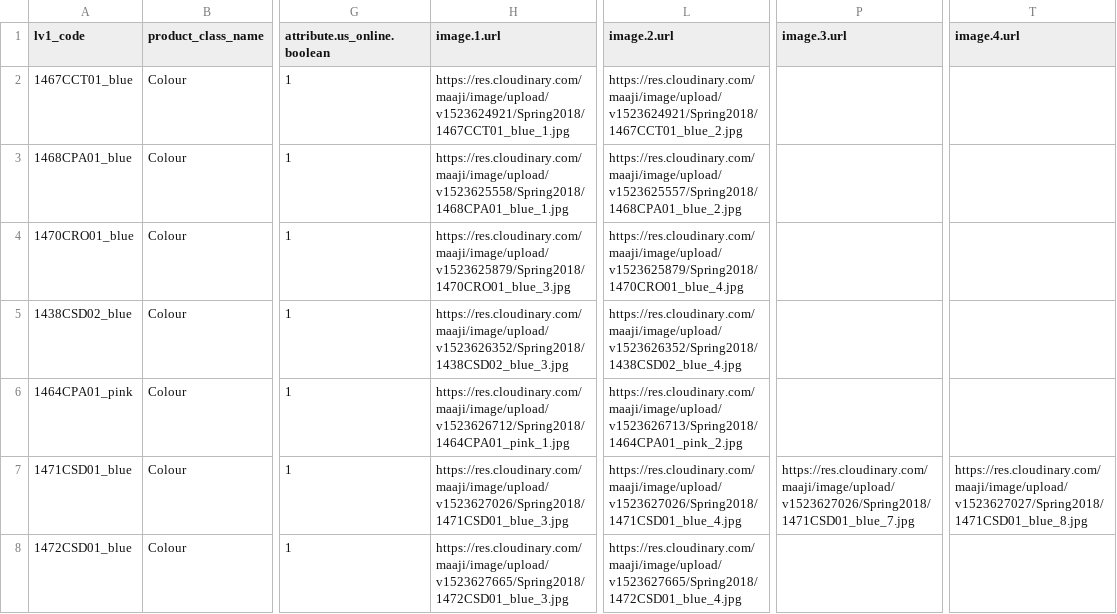
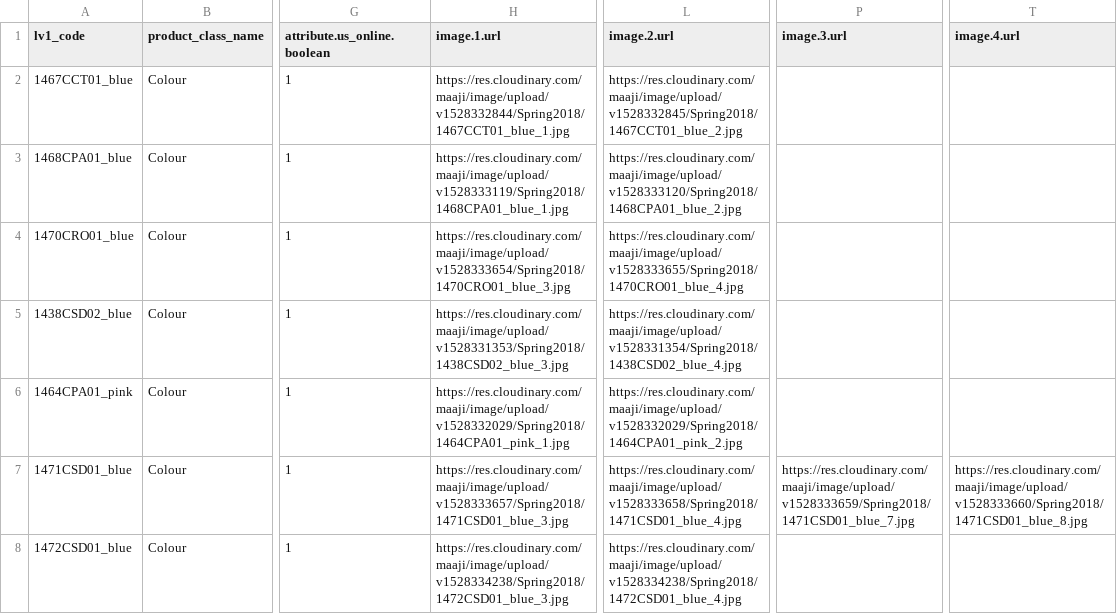
Before and after one commit to juvape/Commerce-Conect-FF, a CSV file: Archivos CSV/Spring 2018/3 Level Product/Colour Spring Spanish.csv, drawn as a sheet; only a part is shown, gaps mark what is left out; the diff covers the shown part only; the diff names each change by its address in the sheet, - before the commit and + after, or states it on an @@ line.

```diff
--- a/Archivos CSV/Spring 2018/3 Level Product/Colour Spring Spanish.csv
+++ b/Archivos CSV/Spring 2018/3 Level Product/Colour Spring Spanish.csv
-H2 (image.1.url): https://res.cloudinary.com/maaji/image/upload/v1523624921/Spring2018/1467CCT01_blue_1.jpg
+H2 (image.1.url): https://res.cloudinary.com/maaji/image/upload/v1528332844/Spring2018/1467CCT01_blue_1.jpg
-L2 (image.2.url): https://res.cloudinary.com/maaji/image/upload/v1523624921/Spring2018/1467CCT01_blue_2.jpg
+L2 (image.2.url): https://res.cloudinary.com/maaji/image/upload/v1528332845/Spring2018/1467CCT01_blue_2.jpg
-H3 (image.1.url): https://res.cloudinary.com/maaji/image/upload/v1523625558/Spring2018/1468CPA01_blue_1.jpg
+H3 (image.1.url): https://res.cloudinary.com/maaji/image/upload/v1528333119/Spring2018/1468CPA01_blue_1.jpg
-L3 (image.2.url): https://res.cloudinary.com/maaji/image/upload/v1523625557/Spring2018/1468CPA01_blue_2.jpg
+L3 (image.2.url): https://res.cloudinary.com/maaji/image/upload/v1528333120/Spring2018/1468CPA01_blue_2.jpg
-H4 (image.1.url): https://res.cloudinary.com/maaji/image/upload/v1523625879/Spring2018/1470CRO01_blue_3.jpg
+H4 (image.1.url): https://res.cloudinary.com/maaji/image/upload/v1528333654/Spring2018/1470CRO01_blue_3.jpg
-L4 (image.2.url): https://res.cloudinary.com/maaji/image/upload/v1523625879/Spring2018/1470CRO01_blue_4.jpg
+L4 (image.2.url): https://res.cloudinary.com/maaji/image/upload/v1528333655/Spring2018/1470CRO01_blue_4.jpg
-H5 (image.1.url): https://res.cloudinary.com/maaji/image/upload/v1523626352/Spring2018/1438CSD02_blue_3.jpg
+H5 (image.1.url): https://res.cloudinary.com/maaji/image/upload/v1528331353/Spring2018/1438CSD02_blue_3.jpg
-L5 (image.2.url): https://res.cloudinary.com/maaji/image/upload/v1523626352/Spring2018/1438CSD02_blue_4.jpg
+L5 (image.2.url): https://res.cloudinary.com/maaji/image/upload/v1528331354/Spring2018/1438CSD02_blue_4.jpg
-H6 (image.1.url): https://res.cloudinary.com/maaji/image/upload/v1523626712/Spring2018/1464CPA01_pink_1.jpg
+H6 (image.1.url): https://res.cloudinary.com/maaji/image/upload/v1528332029/Spring2018/1464CPA01_pink_1.jpg
-L6 (image.2.url): https://res.cloudinary.com/maaji/image/upload/v1523626713/Spring2018/1464CPA01_pink_2.jpg
+L6 (image.2.url): https://res.cloudinary.com/maaji/image/upload/v1528332029/Spring2018/1464CPA01_pink_2.jpg
-H7 (image.1.url): https://res.cloudinary.com/maaji/image/upload/v1523627026/Spring2018/1471CSD01_blue_3.jpg
+H7 (image.1.url): https://res.cloudinary.com/maaji/image/upload/v1528333657/Spring2018/1471CSD01_blue_3.jpg
-L7 (image.2.url): https://res.cloudinary.com/maaji/image/upload/v1523627026/Spring2018/1471CSD01_blue_4.jpg
+L7 (image.2.url): https://res.cloudinary.com/maaji/image/upload/v1528333658/Spring2018/1471CSD01_blue_4.jpg
-P7 (image.3.url): https://res.cloudinary.com/maaji/image/upload/v1523627026/Spring2018/1471CSD01_blue_7.jpg
+P7 (image.3.url): https://res.cloudinary.com/maaji/image/upload/v1528333659/Spring2018/1471CSD01_blue_7.jpg
-T7 (image.4.url): https://res.cloudinary.com/maaji/image/upload/v1523627027/Spring2018/1471CSD01_blue_8.jpg
+T7 (image.4.url): https://res.cloudinary.com/maaji/image/upload/v1528333660/Spring2018/1471CSD01_blue_8.jpg
-H8 (image.1.url): https://res.cloudinary.com/maaji/image/upload/v1523627665/Spring2018/1472CSD01_blue_3.jpg
+H8 (image.1.url): https://res.cloudinary.com/maaji/image/upload/v1528334238/Spring2018/1472CSD01_blue_3.jpg
-L8 (image.2.url): https://res.cloudinary.com/maaji/image/upload/v1523627665/Spring2018/1472CSD01_blue_4.jpg
+L8 (image.2.url): https://res.cloudinary.com/maaji/image/upload/v1528334238/Spring2018/1472CSD01_blue_4.jpg
```
Also changed, not shown: 120 edited cells elsewhere in this file, Archivos CSV/Spring 2018/3 Level Product/Colour Spring.csv, Archivos CSV/Spring 2018/4 Level product/Class Style Spring Spanish.csv, 9 other files.
